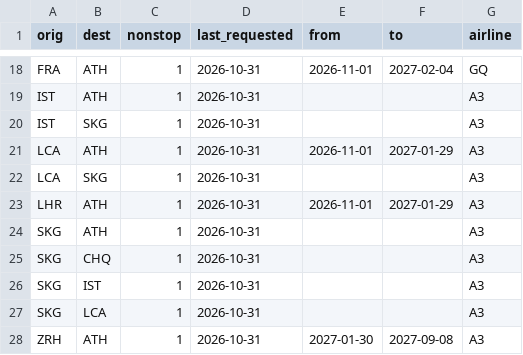
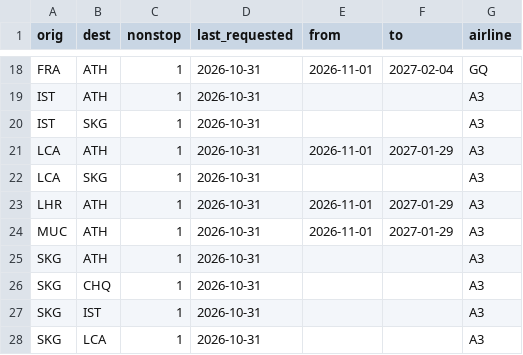
Before and after one commit to Am015-dev/AegeanBook, a CSV file: data/tracked_routes.csv, drawn as a sheet; only a part is shown, gaps mark what is left out; the shorter side is filled out with more unchanged rows; the diff names each change by its address in the sheet, - before the commit and + after, or states it on an @@ line.

```diff
--- a/data/tracked_routes.csv
+++ b/data/tracked_routes.csv
+row 24: MUC | ATH | 1 | 2026-10-31 | 2026-11-01 | 2027-01-29 | A3
```
Also changed, not shown: 2 other files.
